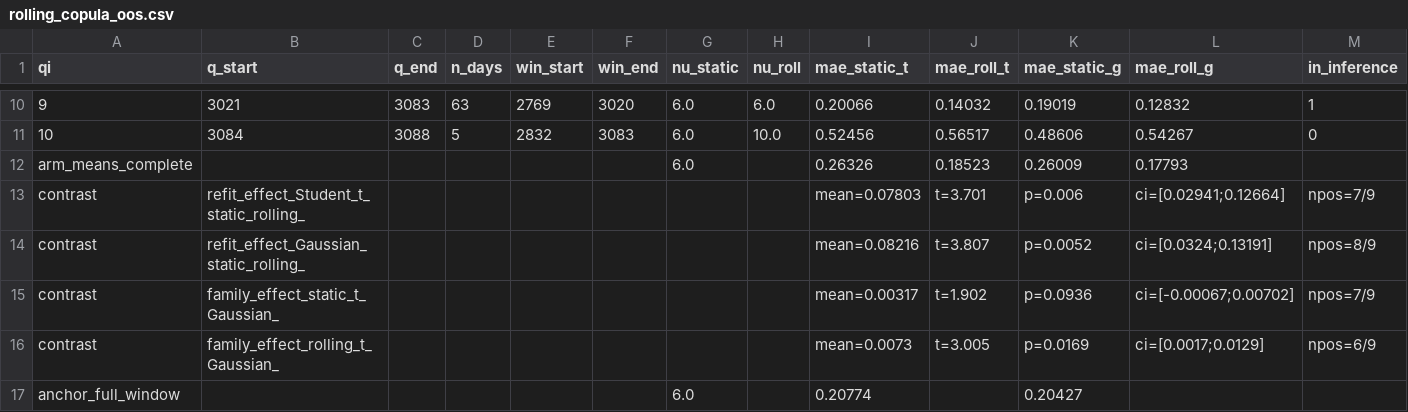
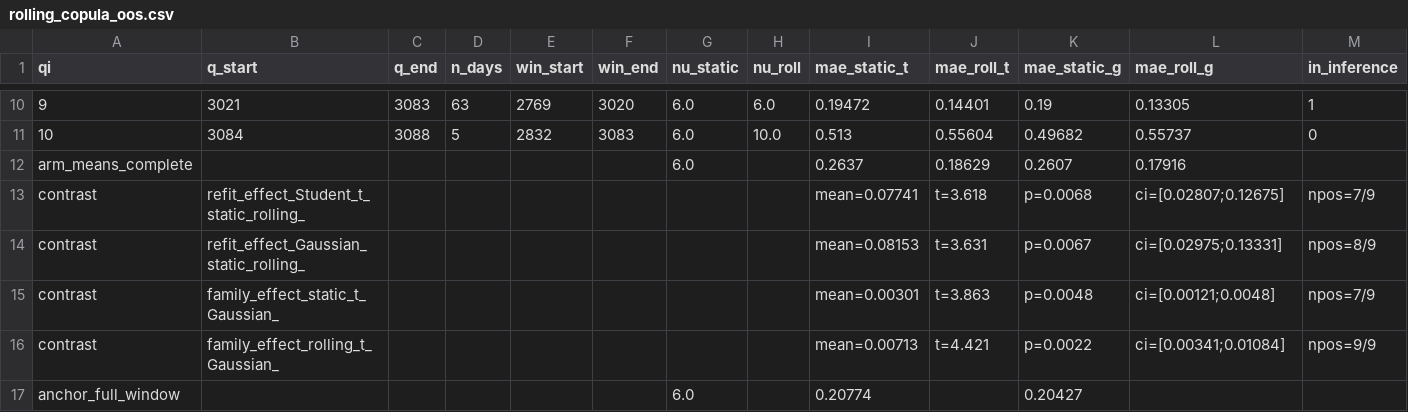
Before and after one commit to varnerlab/CHMM-Paper-Repository, a CSV file: results/robustness/rolling_copula_oos.csv, drawn as a sheet; only a part is shown, gaps mark what is left out; the diff covers the shown part only.

```diff
--- a/results/robustness/rolling_copula_oos.csv
+++ b/results/robustness/rolling_copula_oos.csv
@@ -10,8 +10,8 @@ qi,q_start,q_end,n_days,win_start,win_end,nu_static,nu_roll,mae_static_t,mae_rol
-9,3021,3083,63,2769,3020,6.0,6.0,0.20066,0.14032,0.19019,0.12832,1
-10,3084,3088,5,2832,3083,6.0,10.0,0.52456,0.56517,0.48606,0.54267,0
-arm_means_complete,,,,,,6.0,,0.26326,0.18523,0.26009,0.17793,
-contrast,refit_effect_Student_t_static_rolling_,,,,,,,mean=0.07803,t=3.701,p=0.006,ci=[0.02941;0.12664],npos=7/9
-contrast,refit_effect_Gaussian_static_rolling_,,,,,,,mean=0.08216,t=3.807,p=0.0052,ci=[0.0324;0.13191],npos=8/9
-contrast,family_effect_static_t_Gaussian_,,,,,,,mean=0.00317,t=1.902,p=0.0936,ci=[-0.00067;0.00702],npos=7/9
-contrast,family_effect_rolling_t_Gaussian_,,,,,,,mean=0.0073,t=3.005,p=0.0169,ci=[0.0017;0.0129],npos=6/9
+9,3021,3083,63,2769,3020,6.0,6.0,0.19472,0.14401,0.19,0.13305,1
+10,3084,3088,5,2832,3083,6.0,10.0,0.513,0.55604,0.49682,0.55737,0
+arm_means_complete,,,,,,6.0,,0.2637,0.18629,0.2607,0.17916,
+contrast,refit_effect_Student_t_static_rolling_,,,,,,,mean=0.07741,t=3.618,p=0.0068,ci=[0.02807;0.12675],npos=7/9
+contrast,refit_effect_Gaussian_static_rolling_,,,,,,,mean=0.08153,t=3.631,p=0.0067,ci=[0.02975;0.13331],npos=8/9
+contrast,family_effect_static_t_Gaussian_,,,,,,,mean=0.00301,t=3.863,p=0.0048,ci=[0.00121;0.0048],npos=7/9
+contrast,family_effect_rolling_t_Gaussian_,,,,,,,mean=0.00713,t=4.421,p=0.0022,ci=[0.00341;0.01084],npos=9/9
 anchor_full_window,,,,,,6.0,,0.20774,,0.20427,,
```
Also changed, not shown: 32 edited cells elsewhere in this file, 10 other files.
